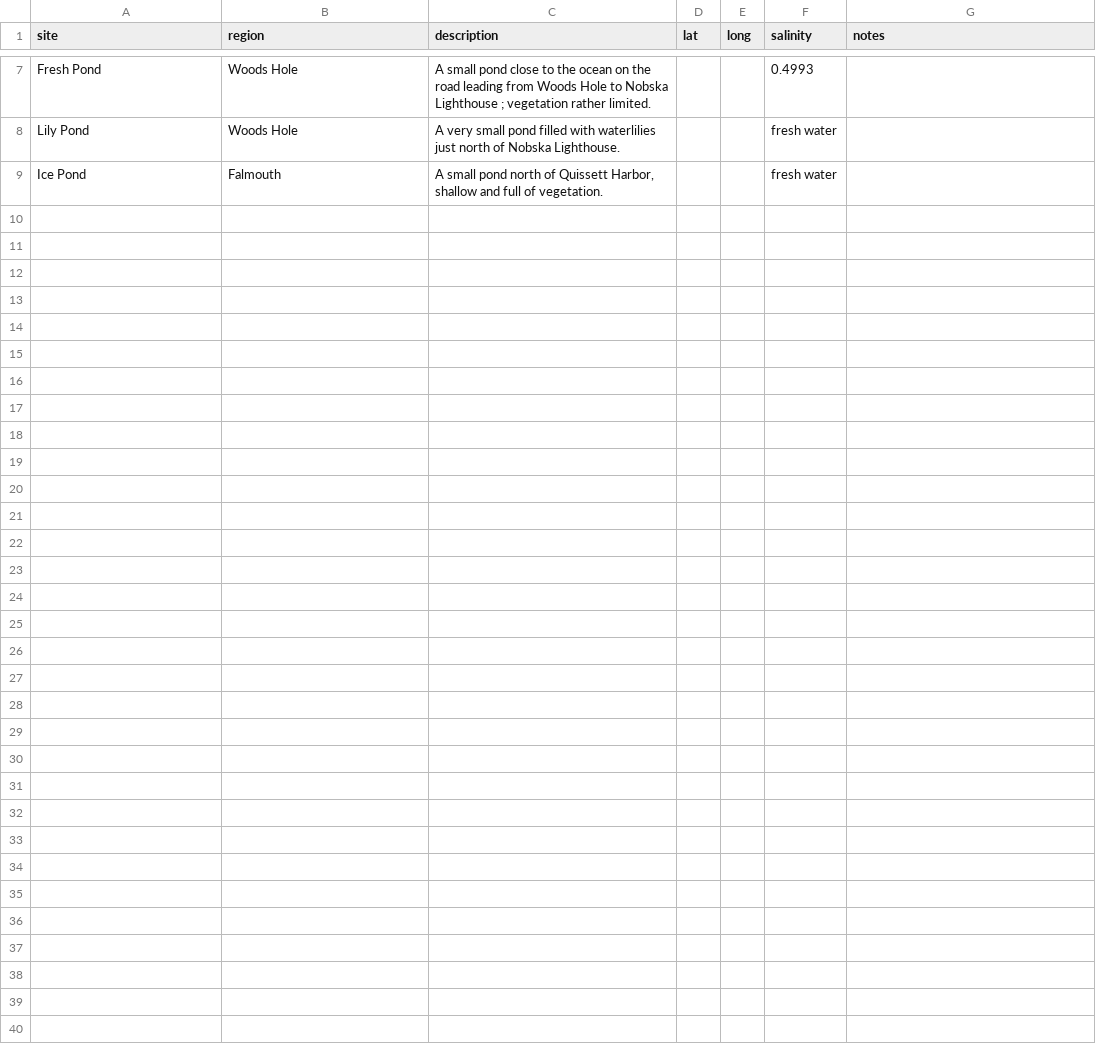
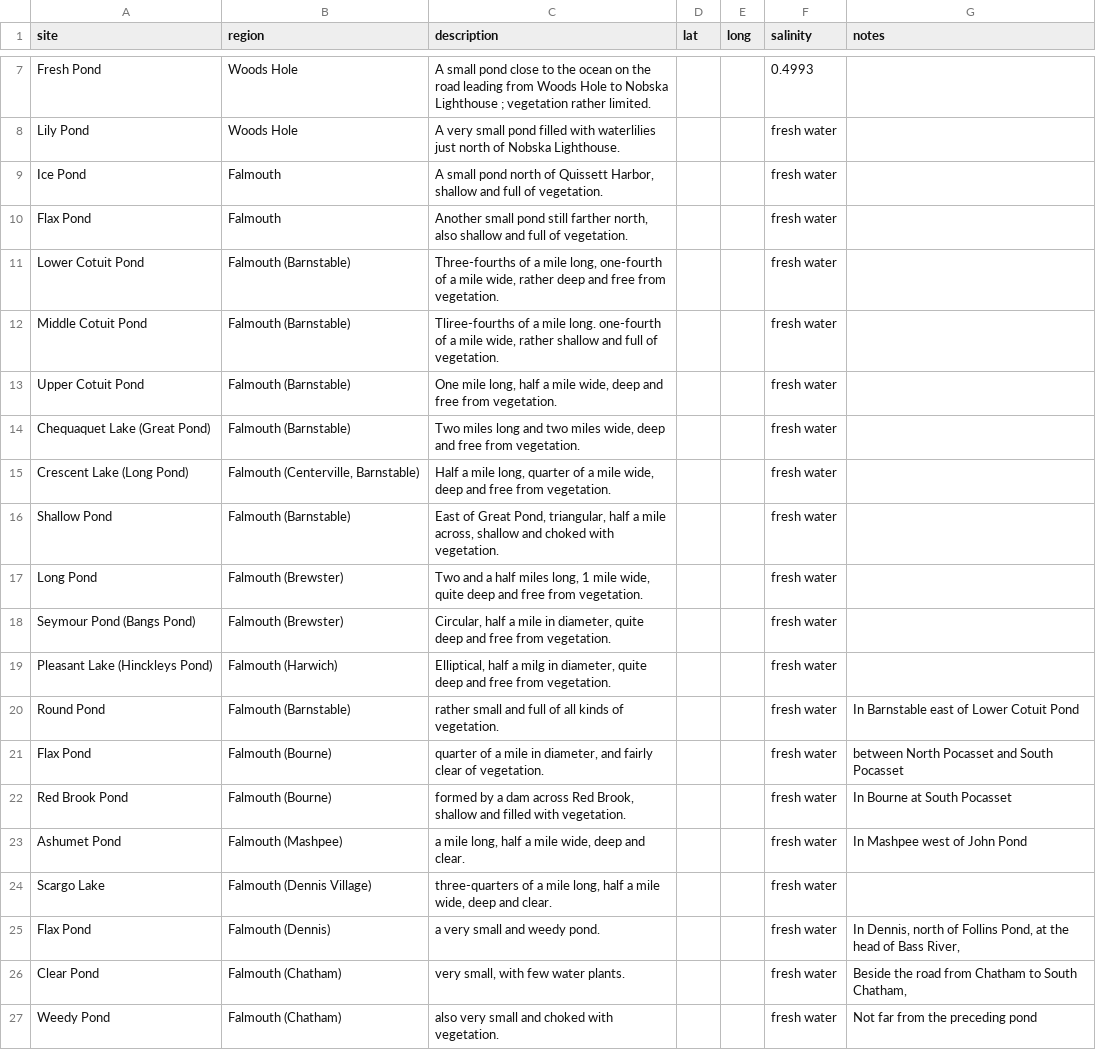
Before and after one commit to ZoopEcoEvo/historical_copepods, a CSV file: Raw_data/site_data.csv, drawn as a sheet; only a part is shown, gaps mark what is left out.

Commit message:
Added site data for Falmouth

```diff
--- a/Raw_data/site_data.csv
+++ b/Raw_data/site_data.csv
@@ -9 +9,19 @@ Lily Pond,Woods Hole,A very small pond filled with waterlilies just north of Nob
 Ice Pond,Falmouth,"A small pond north of Quissett Harbor, shallow and full of vegetation.",,,fresh water,
+Flax Pond,Falmouth,"Another small pond still farther north, also shallow and full of vegetation.",,,fresh water,
+Lower Cotuit Pond,Falmouth (Barnstable),"Three-fourths of a mile long, one-fourth of a mile wide, rather deep and free from vegetation.",,,fresh water,
+Middle Cotuit Pond,Falmouth (Barnstable),"Tliree-fourths of a mile long. one-fourth of a mile wide, rather shallow and full of vegetation.",,,fresh water,
+Upper Cotuit Pond,Falmouth (Barnstable),"One mile long, half a mile  wide, deep and free from vegetation.",,,fresh water,
+Chequaquet Lake (Great Pond),Falmouth (Barnstable),"Two miles long and two miles wide, deep and free from vegetation.",,,fresh water,
+Crescent Lake (Long Pond),"Falmouth (Centerville, Barnstable)","Half a mile long, quarter of a mile wide, deep and free from vegetation.",,,fresh water,
+Shallow Pond,Falmouth (Barnstable),"East of Great Pond, triangular, half a mile across, shallow and choked with vegetation.",,,fresh water,
+Long Pond,Falmouth (Brewster),"Two and a half miles long, 1 mile wide, quite deep and free from vegetation.",,,fresh water,
+Seymour Pond (Bangs Pond),Falmouth (Brewster),"Circular, half a mile in  diameter, quite deep and free from vegetation.",,,fresh water,
+Pleasant Lake (Hinckleys Pond),Falmouth (Harwich),"Elliptical, half a milg in diameter, quite deep and free from vegetation.",,,fresh water,
+Round Pond,Falmouth (Barnstable),rather small and full of all kinds of vegetation.,,,fresh water,In Barnstable east of Lower Cotuit Pond
+Flax Pond,Falmouth (Bourne),"quarter of a mile in diameter, and fairly clear of vegetation.",,,fresh water,between North Pocasset and South Pocasset
+Red Brook Pond,Falmouth (Bourne),"formed by a dam across Red Brook, shallow and filled with vegetation.",,,fresh water,In Bourne at South Pocasset
+Ashumet Pond,Falmouth (Mashpee),"a mile long, half a mile wide, deep and clear.",,,fresh water,In Mashpee west of John Pond
+Scargo Lake,Falmouth (Dennis Village),"three-quarters of a mile long, half a mile wide, deep and clear.",,,fresh water,
+Flax Pond,Falmouth (Dennis),a very small and weedy pond.,,,fresh water,"In Dennis, north of Follins Pond, at the head of Bass River,"
+Clear Pond,Falmouth (Chatham),"very small, with few water plants.",,,fresh water,"Beside the road from Chatham to South Chatham,"
+Weedy Pond,Falmouth (Chatham),also very small and choked with vegetation.,,,fresh water,Not far from the preceding pond
```
